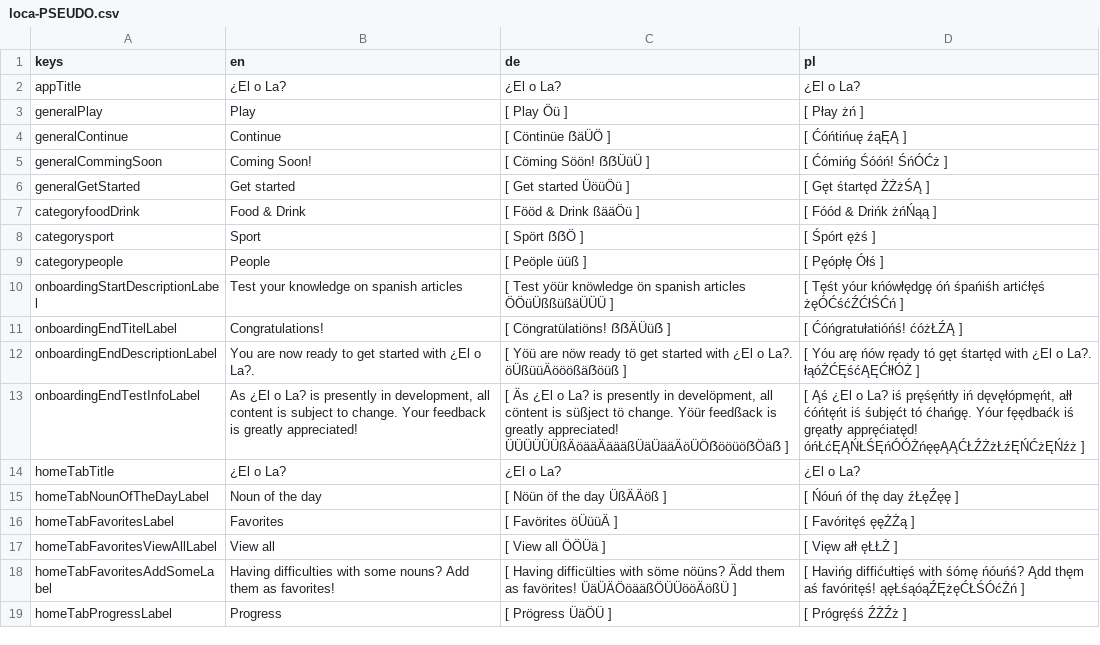
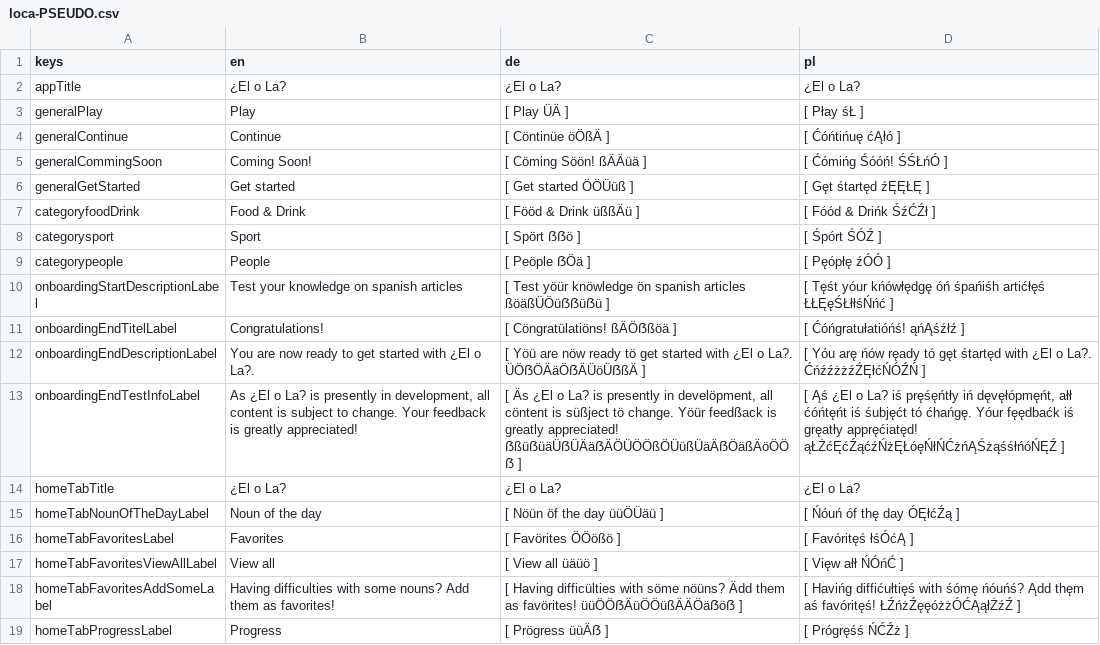
Before and after one commit to defuncart/elola, a CSV file: assets_dev/loca/loca-PSEUDO.csv, drawn as a sheet; only a part is shown; the diff covers the shown part only.

```diff
--- a/assets_dev/loca/loca-PSEUDO.csv
+++ b/assets_dev/loca/loca-PSEUDO.csv
@@ -2,18 +2,18 @@ keys;en;de;pl
 appTitle;¿El o La?;¿El o La?;¿El o La?
-generalPlay;Play;[ Play Öü ];[ Płay żń ]
-generalContinue;Continue;[ Cöntinüe ẞäÜÖ ];[ Ćóńtińuę źąĘĄ ]
-generalCommingSoon;Coming Soon!;[ Cöming Söön! ẞẞÜüÜ ];[ Ćómińg Śóóń! ŚńÓĆż ]
-generalGetStarted;Get started;[ Get started ÜöüÖü ];[ Gęt śtartęd ŻŻżŚĄ ]
-categoryfoodDrink;Food & Drink;[ Fööd & Drink ßääÖü ];[ Fóód & Drińk żńŃąą ]
-categorysport;Sport;[ Spört ẞẞÖ ];[ Śpórt ężś ]
-categorypeople;People;[ Peöple üüß ];[ Pęópłę Ółś ]
-onboardingStartDescriptionLabel;Test your knowledge on spanish articles;[ Test yöür knöwledge ön spanish articles ÖÖüÜßßüßäÜÜÜ ];[ Tęśt yóur kńówłędgę óń śpańiśh artićłęś żęÓĆśćŹĆłŚĆń ]
-onboardingEndTitelLabel;Congratulations!;[ Cöngratülatiöns! ẞẞÄÜüẞ ];[ Ćóńgratułatióńś! ćóżŁŹĄ ]
-onboardingEndDescriptionLabel;You are now ready to get started with ¿El o La?.;[ Yöü are nöw ready tö get started with ¿El o La?. öÜßüüÄööößäẞöüß ];[ Yóu arę ńów ręady tó gęt śtartęd with ¿El o La?. łąóŻĆĘśćĄĘĆłłÓŻ ]
-onboardingEndTestInfoLabel;As ¿El o La? is presently in development, all content is subject to change. Your feedback is greatly appreciated!;[ Äs ¿El o La? is presently in develöpment, all cöntent is süßject tö change. Yöür feedßack is greatly appreciated! ÜÜÜÜÜÜßÄöääÄäääßÜäÜääÄöÜÖẞööüöẞÖäẞ ];[ Ąś ¿El o La? iś pręśęńtły iń dęvęłópmęńt, ałł ćóńtęńt iś śubjęćt tó ćhańgę. Yóur fęędbaćk iś gręatły appręćiatęd! óńŁćĘĄŃŁŚĘńÓÓŻńęęĄĄĆŁŹŻżŁźĘŃĆżĘŃźż ]
+generalPlay;Play;[ Play ÜÄ ];[ Płay śŁ ]
+generalContinue;Continue;[ Cöntinüe öÖßÄ ];[ Ćóńtińuę ćĄłó ]
+generalCommingSoon;Coming Soon!;[ Cöming Söön! ßÄÄüä ];[ Ćómińg Śóóń! ŚŚŁńÓ ]
+generalGetStarted;Get started;[ Get started ÖÖÜüß ];[ Gęt śtartęd źĘĘŁĘ ]
+categoryfoodDrink;Food & Drink;[ Fööd & Drink üßßÄü ];[ Fóód & Drińk ŚźĆŹł ]
+categorysport;Sport;[ Spört ẞẞö ];[ Śpórt ŚÓŹ ]
+categorypeople;People;[ Peöple ẞÖä ];[ Pęópłę źÓÓ ]
+onboardingStartDescriptionLabel;Test your knowledge on spanish articles;[ Test yöür knöwledge ön spanish articles ßöäßÜÖüẞẞüẞü ];[ Tęśt yóur kńówłędgę óń śpańiśh artićłęś ŁŁĘęŚŁłłśŃńć ]
+onboardingEndTitelLabel;Congratulations!;[ Cöngratülatiöns! ßÄÖẞßöä ];[ Ćóńgratułatióńś! ąńĄśźłź ]
+onboardingEndDescriptionLabel;You are now ready to get started with ¿El o La?.;[ Yöü are nöw ready tö get started with ¿El o La?. ÜÖẞÖÄäÖẞÄÜöÜẞßÄ ];[ Yóu arę ńów ręady tó gęt śtartęd with ¿El o La?. ĆńźźżżźŹĘłćŃÓŹŃ ]
+onboardingEndTestInfoLabel;As ¿El o La? is presently in development, all content is subject to change. Your feedback is greatly appreciated!;[ Äs ¿El o La? is presently in develöpment, all cöntent is süßject tö change. Yöür feedßack is greatly appreciated! ẞßüẞüäÜẞÜÄäẞÄÖÜÖÖßÖÜüßÜäÄẞÖäßÄöÖÖẞ ];[ Ąś ¿El o La? iś pręśęńtły iń dęvęłópmęńt, ałł ćóńtęńt iś śubjęćt tó ćhańgę. Yóur fęędbaćk iś gręatły appręćiatęd! ąŁŻćĘćŹąćźŃżĘŁóęŃłŃĆżńĄŚżąśśłńóŃĘŹ ]
 homeTabTitle;¿El o La?;¿El o La?;¿El o La?
-homeTabNounOfTheDayLabel;Noun of the day;[ Nöün öf the day ÜßÄÄöß ];[ Ńóuń óf thę day źŁęŹęę ]
-homeTabFavoritesLabel;Favorites;[ Favörites öÜüüÄ ];[ Favóritęś ęęŻŻą ]
-homeTabFavoritesViewAllLabel;View all;[ View all ÖÖÜä ];[ Vięw ałł ęŁŁŻ ]
-homeTabFavoritesAddSomeLabel;Having difficulties with some nouns? Add them as favorites!;[ Having difficülties with söme nöüns? Ädd them as favörites! ÜäÜÄÖöääßÖÜÜööÄößÜ ];[ Havińg diffićułtięś with śómę ńóuńś? Ądd thęm aś favóritęś! ąęŁśąóąŹĘżęĆŁŚÓćŻń ]
-homeTabProgressLabel;Progress;[ Prögress ÜäÖÜ ];[ Prógręśś ŹŻŹż ]
+homeTabNounOfTheDayLabel;Noun of the day;[ Nöün öf the day üüÖÜäü ];[ Ńóuń óf thę day ÓĘłćŹą ]
+homeTabFavoritesLabel;Favorites;[ Favörites ÖÖößö ];[ Favóritęś łśÓćĄ ]
+homeTabFavoritesViewAllLabel;View all;[ View all üäüö ];[ Vięw ałł ŃÓńĆ ]
+homeTabFavoritesAddSomeLabel;Having difficulties with some nouns? Add them as favorites!;[ Having difficülties with söme nöüns? Ädd them as favörites! üüÖÖẞÄüÖÖüßÄÄÖäẞöẞ ];[ Havińg diffićułtięś with śómę ńóuńś? Ądd thęm aś favóritęś! ŁŹńżŹęęóżżÓĆĄąłŻźŹ ]
+homeTabProgressLabel;Progress;[ Prögress üüÄẞ ];[ Prógręśś ŃĆŹż ]
```
Also changed, not shown: 3 added rows, 3 removed rows and 33 edited cells elsewhere in this file, assets_dev/loca/loca.csv, 9 other files.
